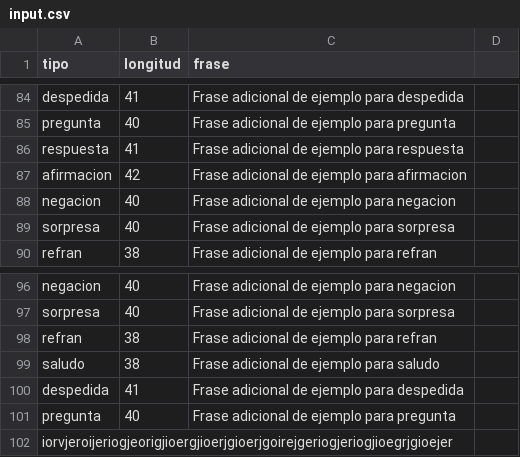
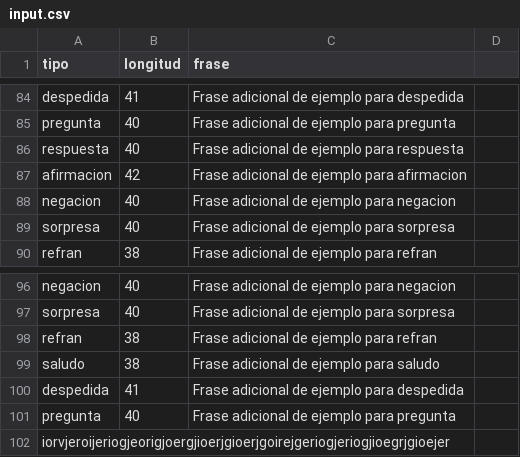
Before and after one commit to juancabe/JavaLLM, a CSV file: Documents/NetBeansProjects/JavaLLM/DataFiles/input.csv, drawn as a sheet; only a part is shown, gaps mark what is left out.

```diff
--- a/Documents/NetBeansProjects/JavaLLM/DataFiles/input.csv
+++ b/Documents/NetBeansProjects/JavaLLM/DataFiles/input.csv
@@ -85,3 +85,3 @@ despedida,41,Frase adicional de ejemplo para despedida
 pregunta,40,Frase adicional de ejemplo para pregunta
-respuesta,41,Frase adicional de ejemplo para respuesta
+respuesta,40,Frase adicional de ejemplo para respuesta
 afirmacion,42,Frase adicional de ejemplo para afirmacion
@@ -101,2 +101,2 @@ despedida,41,Frase adicional de ejemplo para despedida
 pregunta,40,Frase adicional de ejemplo para pregunta
-iorvjeroijeriogjeorigjioergjioerjgioerjgoirejgeriogjeriogjioegrjgioejer
+iorvjeroijeriogjeorigjoergjioerjgioerjgoirejgeriogjeriogjioegrjgioejer
```
Also changed, not shown: 6 other files.
